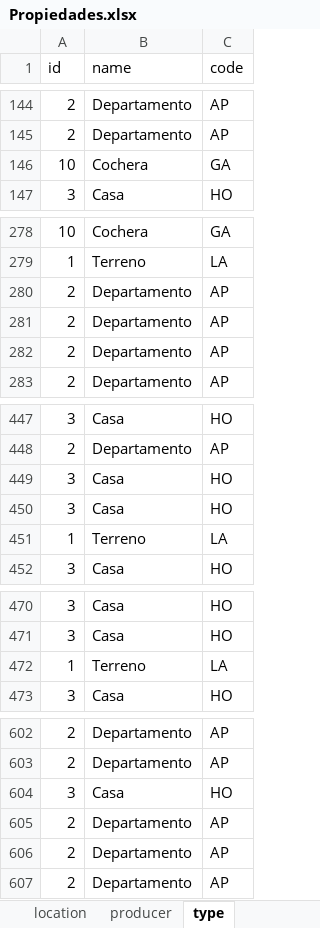
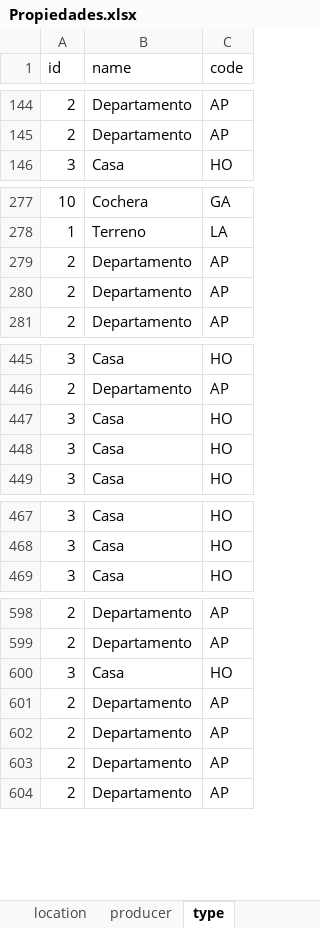
Before and after one commit to LMilanesi/Prone, an Excel workbook: Propiedades.xlsx, sheet type, drawn as a sheet; only a part is shown, gaps mark what is left out; values as stored, in another font and other column widths than the file's, no borders; removed rows and columns are numbered as before the commit, all else as after; the diff names each change by its address in the sheet, - before the commit and + after, or states it on an @@ line.

```diff
--- a/Propiedades.xlsx (sheet type)
+++ b/Propiedades.xlsx (sheet type)
-row 146: 10 | Cochera | GA
-row 451: 1 | Terreno | LA
-row 472: 1 | Terreno | LA
@@ row 280 moved to row 601: 2 @@
```
Also changed, not shown: sheet Propiedades, sheet operations, sheet branch, sheet producer, sheet location, 1 other file.
